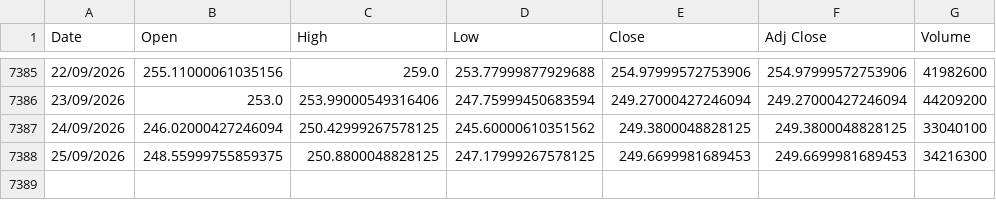
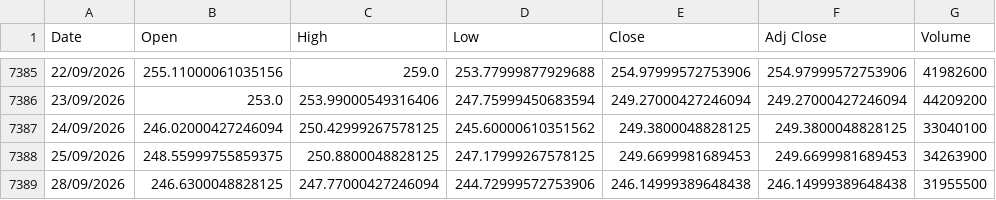
Before and after one commit to awakzdev/finance-data, a CSV file: amzn_stock_data.csv, drawn as a sheet; only a part is shown, gaps mark what is left out.

Commit message:
Update amzn stock data

```diff
--- a/amzn_stock_data.csv
+++ b/amzn_stock_data.csv
@@ -7387,2 +7387,3 @@ Date,Open,High,Low,Close,Adj Close,Volume
 24/09/2026,246.02000427246094,250.42999267578125,245.60000610351562,249.3800048828125,249.3800048828125,33040100
-25/09/2026,248.55999755859375,250.8800048828125,247.17999267578125,249.6699981689453,249.6699981689453,34216300
+25/09/2026,248.55999755859375,250.8800048828125,247.17999267578125,249.6699981689453,249.6699981689453,34263900
+28/09/2026,246.6300048828125,247.77000427246094,244.72999572753906,246.14999389648438,246.14999389648438,31955500
```
